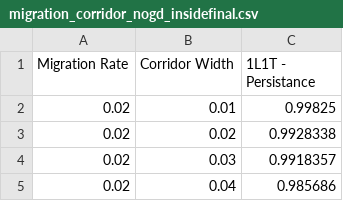
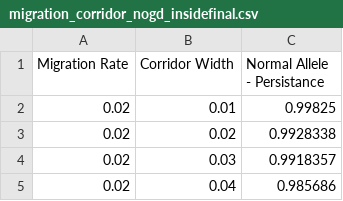
Before and after one commit to MesserLab/UnderdominanceGeneDriveSystems, a CSV file: Data/Migration Corridor Migration Rate Width/Inside Final/migration_corridor_nogd_insidefinal.csv, drawn as a sheet; only a part is shown.

Commit message:
Fix data labels.

```diff
--- a/Data/Migration Corridor Migration Rate Width/Inside Final/migration_corridor_nogd_insidefinal.csv
+++ b/Data/Migration Corridor Migration Rate Width/Inside Final/migration_corridor_nogd_insidefinal.csv
@@ -1,2 +1,2 @@
-Migration Rate,Corridor Width,1L1T - Persistance
+Migration Rate,Corridor Width,Normal Allele - Persistance
 0.02,0.01,0.99825
```
Also changed, not shown: Data/Migration Corridor Migration Rate Width/Inside Final/migration_corridor_1L2T_insidefinal.csv, Data/Migration Corridor Migration Rate Width/Inside Final/migration_corridor_2L2T_insidefinal.csv, 1 other file.
